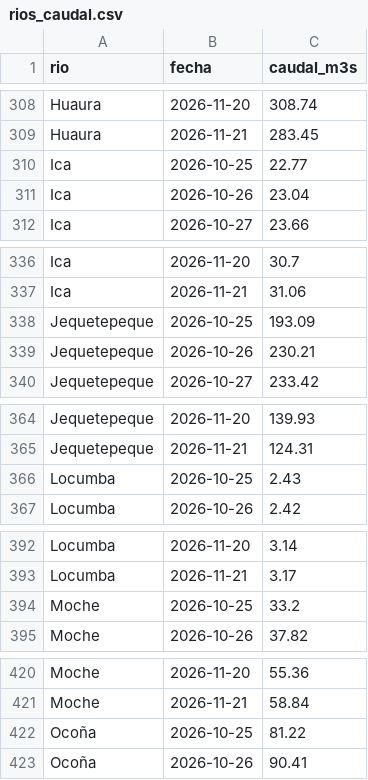
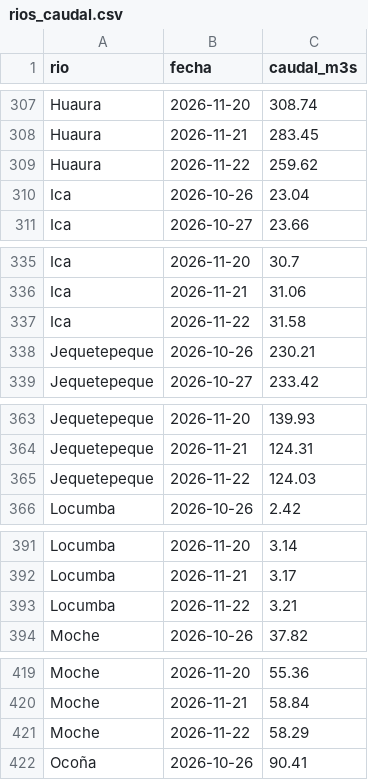
Before and after one commit to MarciaShapiama/iapn-inei, a CSV file: data/rios_caudal.csv, drawn as a sheet; only a part is shown, gaps mark what is left out; removed rows and columns are numbered as before the commit, all else as after; the diff covers the shown part only; the diff names each change by its address in the sheet, - before the commit and + after, or states it on an @@ line.

```diff
--- a/data/rios_caudal.csv
+++ b/data/rios_caudal.csv
-row 310: Ica | 2026-10-25 | 22.77
+row 309: Huaura | 2026-11-22 | 259.62
-row 338: Jequetepeque | 2026-10-25 | 193.09
+row 337: Ica | 2026-11-22 | 31.58
-row 366: Locumba | 2026-10-25 | 2.43
+row 365: Jequetepeque | 2026-11-22 | 124.03
-row 394: Moche | 2026-10-25 | 33.2
+row 393: Locumba | 2026-11-22 | 3.21
-row 422: Ocoña | 2026-10-25 | 81.22
+row 421: Moche | 2026-11-22 | 58.29
```
Also changed, not shown: 22 added rows and 22 removed rows elsewhere in this file, data/eventos/noticias_registro.csv, data/zonas_lluvia.csv, 11 other files.
